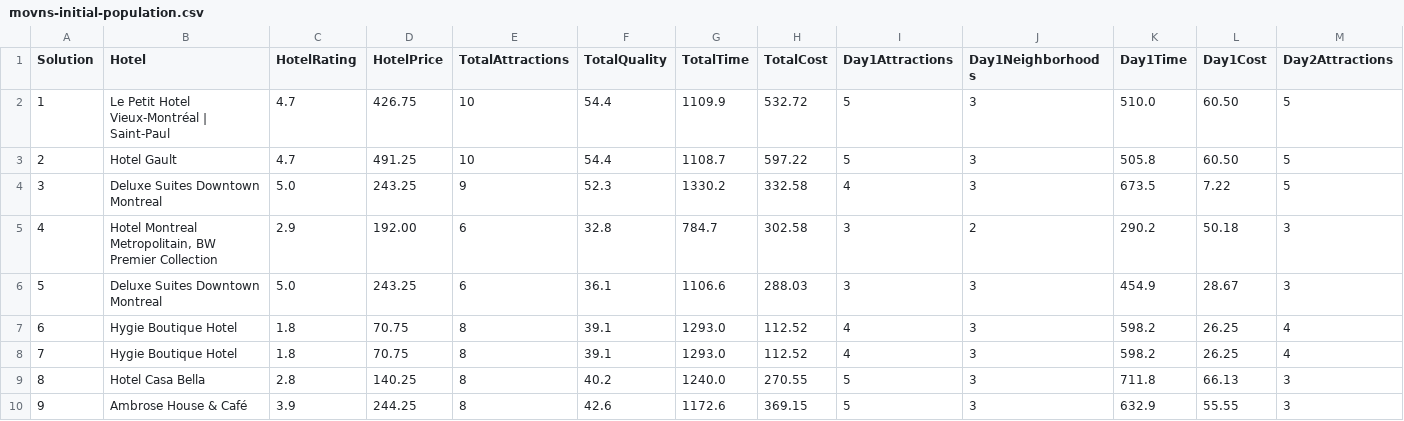
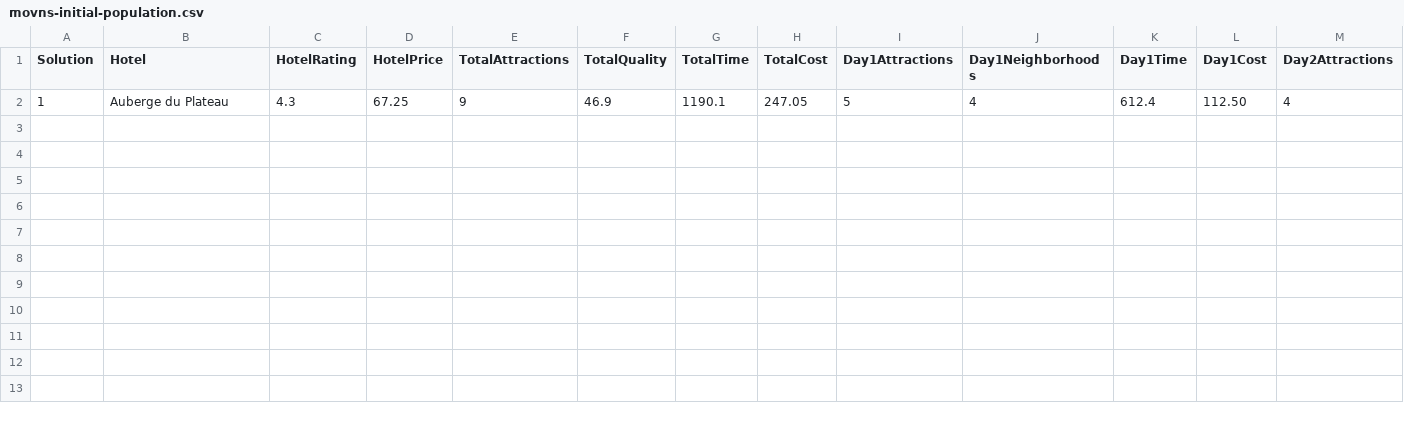
Before and after one commit to FilipePessoa30/Montreal-Tour-Planning, a CSV file: movns-results/run-120s/movns-initial-population.csv, drawn as a sheet; only a part is shown; removed rows and columns are numbered as before the commit, all else as after; rows hold the shown columns only; the diff names each change by its address in the sheet, - before the commit and + after, or states it on an @@ line.

```diff
--- a/movns-results/run-120s/movns-initial-population.csv
+++ b/movns-results/run-120s/movns-initial-population.csv
-row 2: 1 | Le Petit Hotel Vieux-Montréal | Saint-Paul | 4.7 | 426.75 | 10 | 54.4 | 1109.9 | 532.72 | 5 | 3 | 510.0 | 60.50 | 5
-row 3: 2 | Hotel Gault | 4.7 | 491.25 | 10 | 54.4 | 1108.7 | 597.22 | 5 | 3 | 505.8 | 60.50 | 5
-row 4: 3 | Deluxe Suites Downtown Montreal | 5.0 | 243.25 | 9 | 52.3 | 1330.2 | 332.58 | 4 | 3 | 673.5 | 7.22 | 5
-row 5: 4 | Hotel Montreal Metropolitain, BW Premier Collection | 2.9 | 192.00 | 6 | 32.8 | 784.7 | 302.58 | 3 | 2 | 290.2 | 50.18 | 3
-row 6: 5 | Deluxe Suites Downtown Montreal | 5.0 | 243.25 | 6 | 36.1 | 1106.6 | 288.03 | 3 | 3 | 454.9 | 28.67 | 3
-row 7: 6 | Hygie Boutique Hotel | 1.8 | 70.75 | 8 | 39.1 | 1293.0 | 112.52 | 4 | 3 | 598.2 | 26.25 | 4
-row 8: 7 | Hygie Boutique Hotel | 1.8 | 70.75 | 8 | 39.1 | 1293.0 | 112.52 | 4 | 3 | 598.2 | 26.25 | 4
-row 9: 8 | Hotel Casa Bella | 2.8 | 140.25 | 8 | 40.2 | 1240.0 | 270.55 | 5 | 3 | 711.8 | 66.13 | 3
-row 10: 9 | Ambrose House & Café | 3.9 | 244.25 | 8 | 42.6 | 1172.6 | 369.15 | 5 | 3 | 632.9 | 55.55 | 3
+row 2: 1 | Auberge du Plateau | 4.3 | 67.25 | 9 | 46.9 | 1190.1 | 247.05 | 5 | 4 | 612.4 | 112.50 | 4
```
Also changed, not shown: movns-results/run-180s/movns-initial-population.csv, movns-results/run-240s/movns-initial-population.csv, 31 other files.
